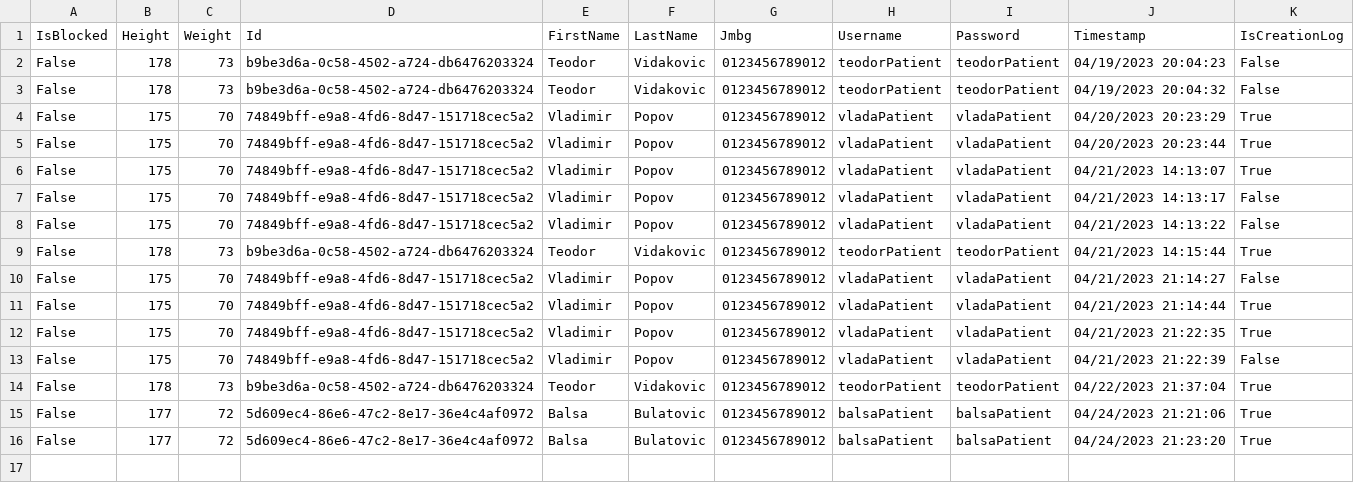
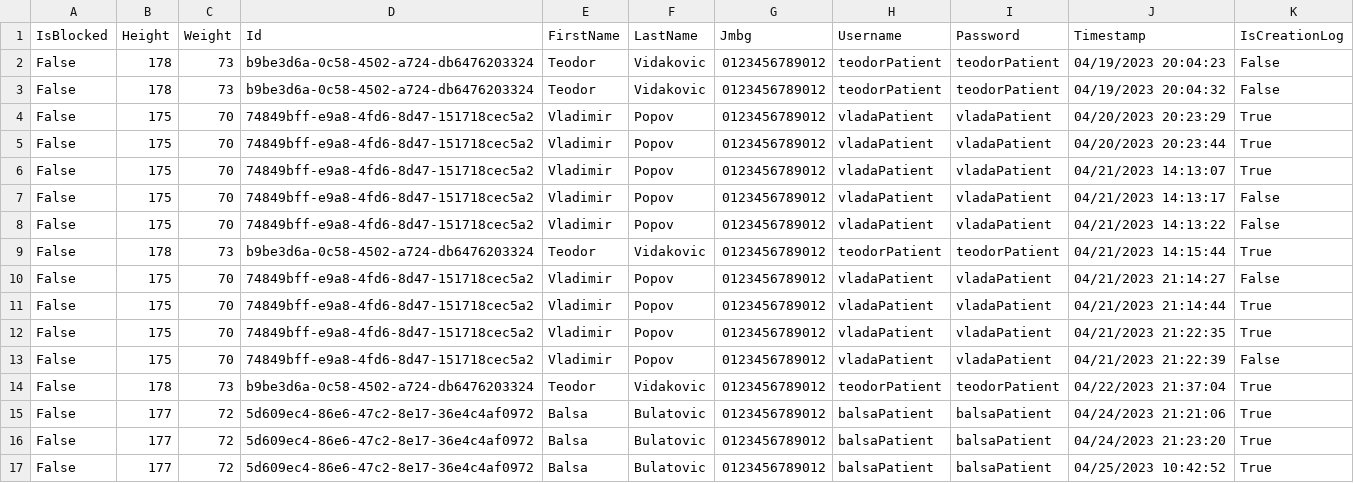
Before and after one commit to BulatovicBalsa/sims-project, a CSV file: Hospital/Data/examinationChangesTrackerLogs.csv, drawn as a sheet; the diff names each change by its address in the sheet, - before the commit and + after, or states it on an @@ line.

```diff
--- a/Hospital/Data/examinationChangesTrackerLogs.csv
+++ b/Hospital/Data/examinationChangesTrackerLogs.csv
+row 17: False | 177 | 72 | 5d609ec4-86e6-47c2-8e17-36e4c4af0972 | Balsa | Bulatovic | 0123456789012 | balsaPatient | balsaPatient | 04/25/2023 10:42:52 | True
```
Also changed, not shown: Hospital/Data/examination.csv, 2 other files.
